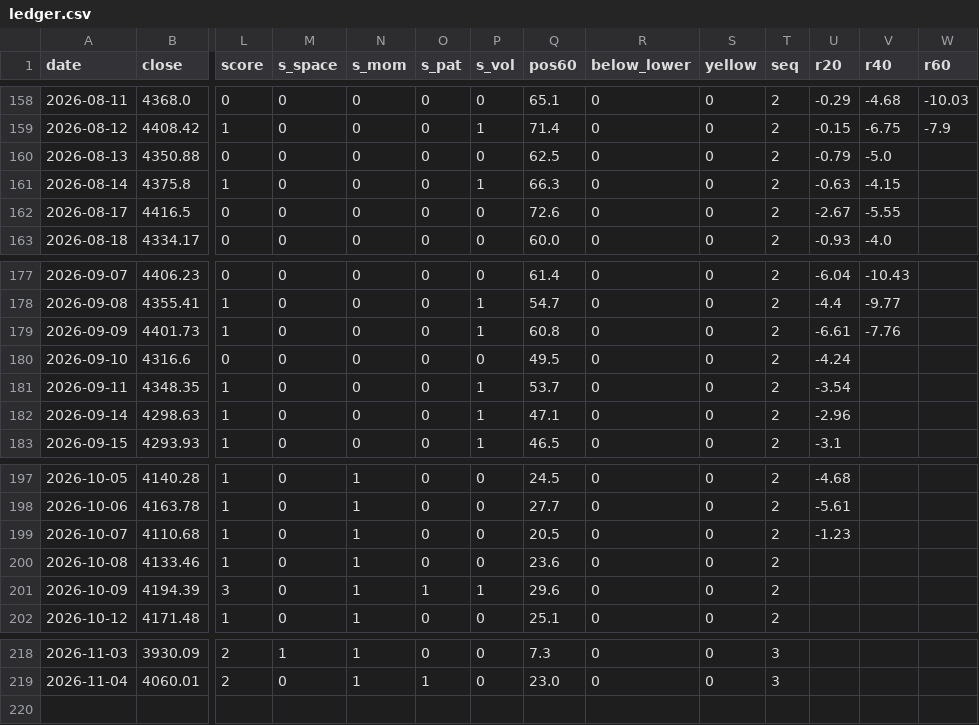
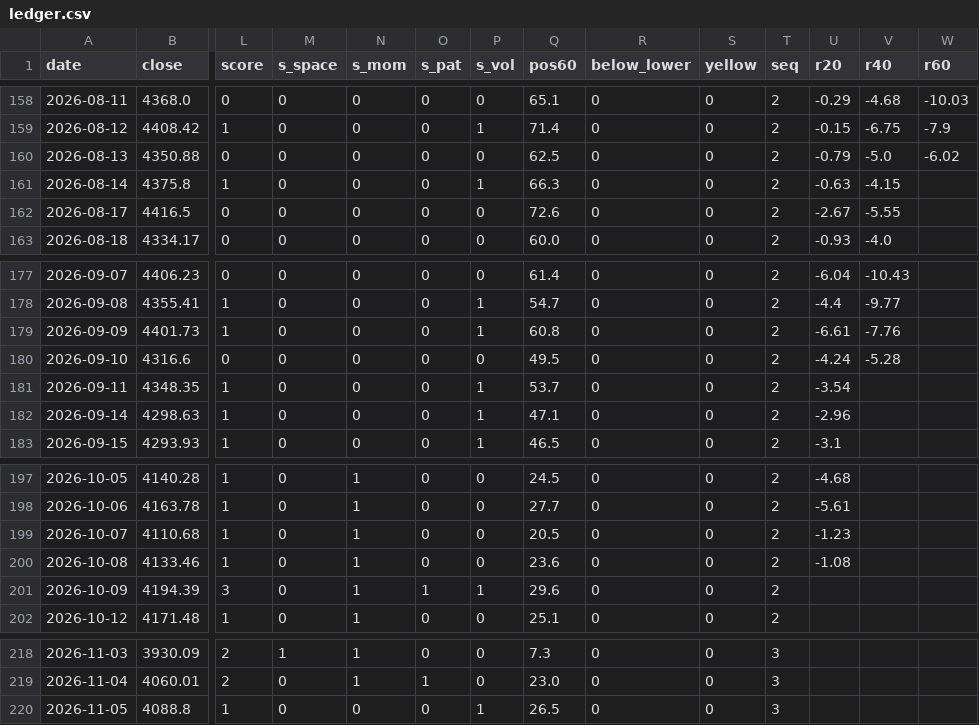
Before and after one commit to ztn0501/gold-radar, a CSV file: gm/gold-monitor/ledger.csv, drawn as a sheet; only a part is shown, gaps mark what is left out; rows hold the shown columns only; the diff names each change by its address in the sheet, - before the commit and + after, or states it on an @@ line.

```diff
--- a/gm/gold-monitor/ledger.csv
+++ b/gm/gold-monitor/ledger.csv
-W160 (r60): (empty)
+W160 (r60): -6.02
-V180 (r40): (empty)
+V180 (r40): -5.28
-U200 (r20): (empty)
+U200 (r20): -1.08
+row 220: 2026-11-05 | 4088.8 | 1 | 0 | 0 | 0 | 1 | 26.5 | 0 | 0 | 3
```
Also changed, not shown: 22 other files.
